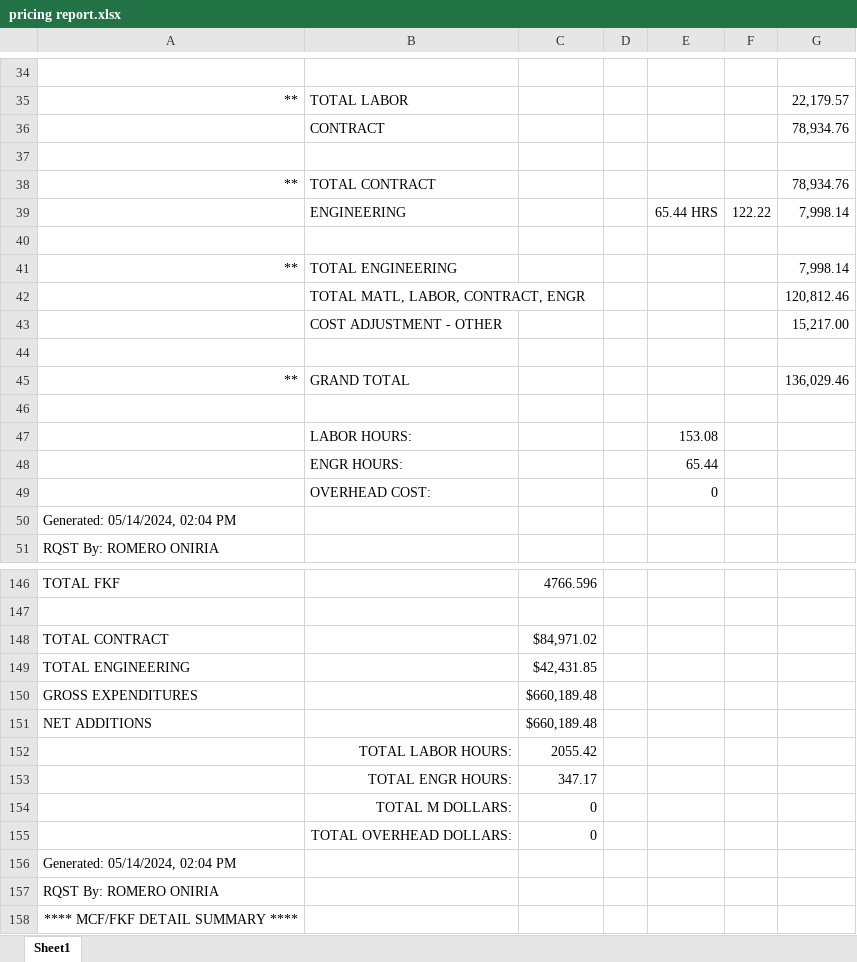
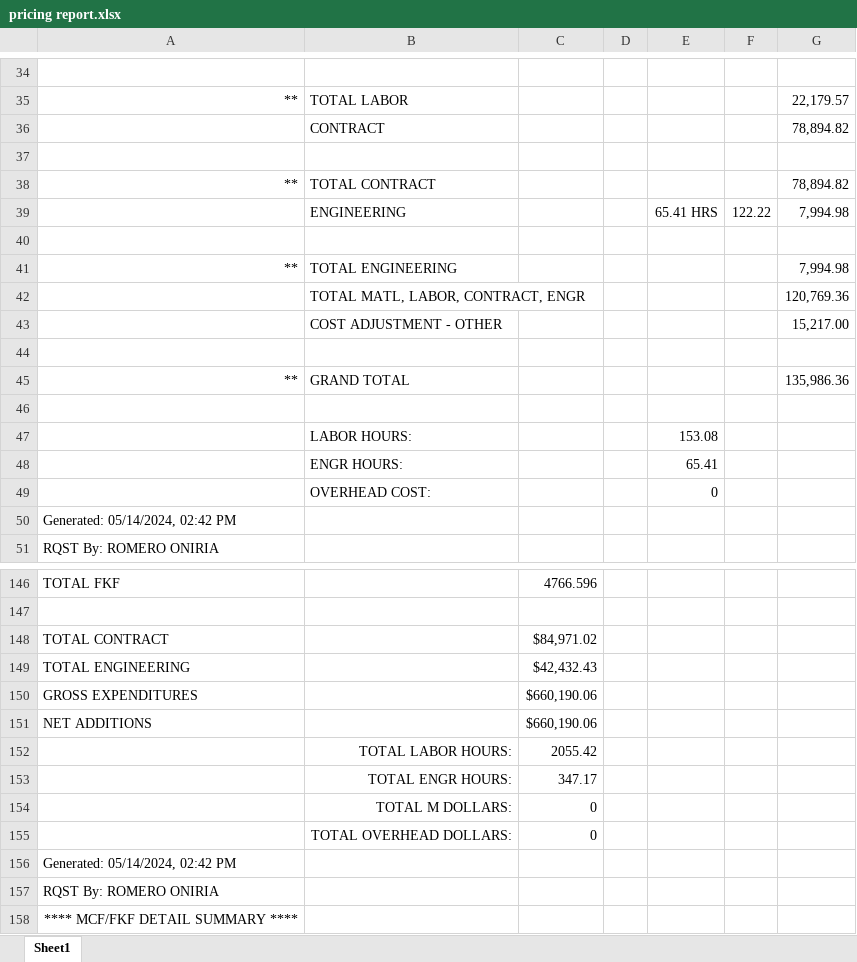
Before and after one commit to ybrito3/A02SSE0, an Excel workbook: pricing report.xlsx, sheet Sheet1, drawn as a sheet; only a part is shown, gaps mark what is left out; values as stored, in another font and other column widths than the file's, no borders; the diff covers the shown part only; the diff names each change by its address in the sheet, - before the commit and + after, or states it on an @@ line.

Commit message:
Add files via upload

```diff
--- a/pricing report.xlsx (sheet Sheet1)
+++ b/pricing report.xlsx (sheet Sheet1)
-G36: 78,934.76
+G36: 78,894.82
-G38: 78,934.76
+G38: 78,894.82
-E39: 65.44 HRS
+E39: 65.41 HRS
-G39: 7,998.14
+G39: 7,994.98
-G41: 7,998.14
+G41: 7,994.98
-G42: 120,812.46
+G42: 120,769.36
-G45: 136,029.46
+G45: 135,986.36
-E48: 65.44
+E48: 65.41
-A50: Generated: 05/14/2024, 02:04 PM
+A50: Generated: 05/14/2024, 02:42 PM
-C149: $42,431.85
+C149: $42,432.43
-C150:C151: $660,189.48
+C150:C151: $660,190.06
-A156: Generated: 05/14/2024, 02:04 PM
+A156: Generated: 05/14/2024, 02:42 PM
```
Also changed, not shown: 18 edited cells elsewhere in this sheet.
